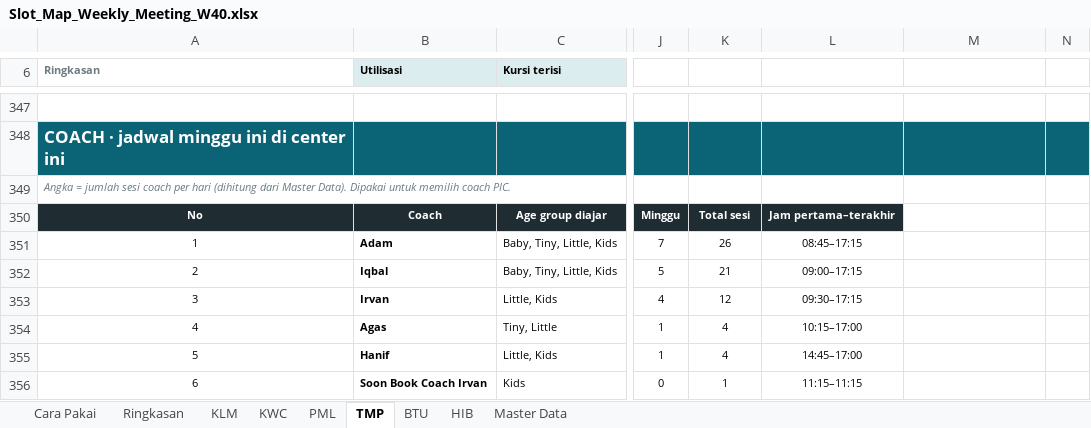
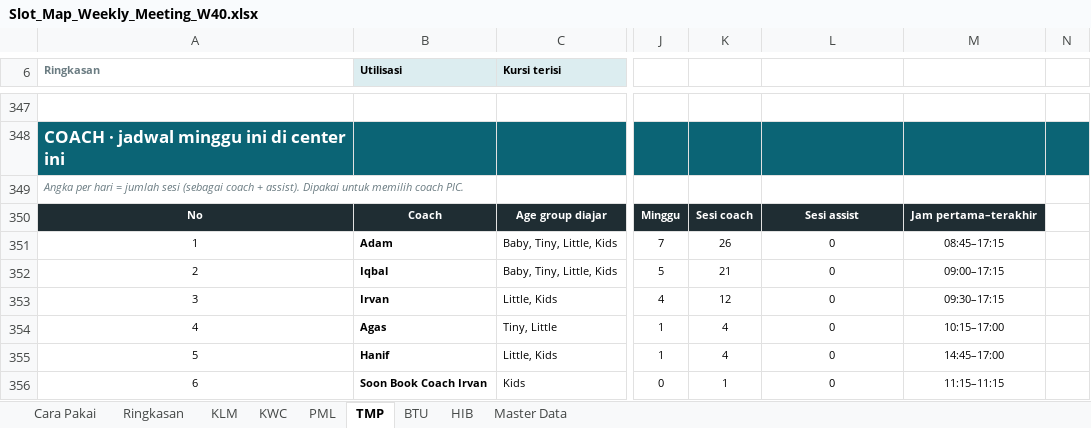
Before and after one commit to mrifqidata-code/Dashboard, an Excel workbook: working-sheet/Slot_Map_Weekly_Meeting_W40.xlsx, sheet TMP, drawn as a sheet; only a part is shown, gaps mark what is left out; values as stored, in another font and other column widths than the file's, no borders; charts and pictures and conditional formats not drawn; the diff names each change by its address in the sheet, - before the commit and + after, or states it on an @@ line.

```diff
--- a/working-sheet/Slot_Map_Weekly_Meeting_W40.xlsx (sheet TMP)
+++ b/working-sheet/Slot_Map_Weekly_Meeting_W40.xlsx (sheet TMP)
-A349 (Ringkasan): Angka = jumlah sesi coach per hari (dihitung dari Master Data). Dipakai untuk…
+A349 (Ringkasan): Angka per hari = jumlah sesi (sebagai coach + assist). Dipakai untuk…
-K350: Total sesi
+K350: Sesi coach
-L350: Jam pertama–terakhir
+L350: Sesi assist
-M350: (empty)
+M350: Jam pertama–terakhir
-M350 fill: none
+M350 fill: #1F2D33
-L351: 08:45–17:15
+L351: 0
-M351: (empty)
+M351: 08:45–17:15
-L352: 09:00–17:15
+L352: 0
-M352: (empty)
+M352: 09:00–17:15
-L353: 09:30–17:15
+L353: 0
-M353: (empty)
+M353: 09:30–17:15
-L354: 10:15–17:00
+L354: 0
-M354: (empty)
+M354: 10:15–17:00
-L355: 14:45–17:00
+L355: 0
-M355: (empty)
+M355: 14:45–17:00
-L356: 11:15–11:15
+L356: 0
-M356: (empty)
+M356: 11:15–11:15
```
Also changed, not shown: sheet Master Data, sheet HIB, sheet KWC, sheet PML, sheet KLM, sheet BTU, 1 more sheet, formulas that keep their value, hidden cells, 2 other files.
